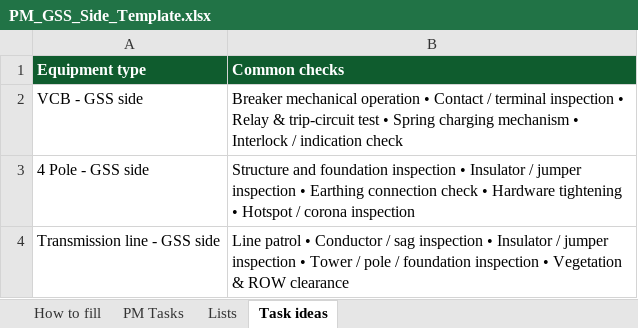
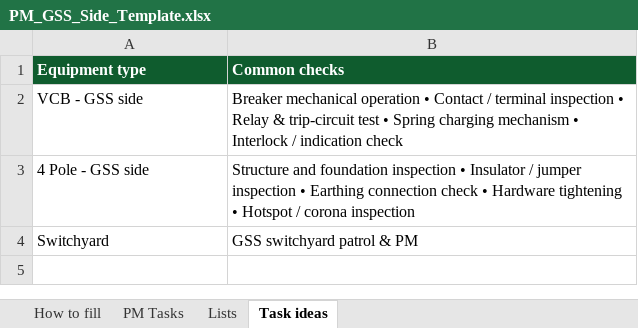
Before and after one commit to Solar91-onm/Solar91-ONM, an Excel workbook: frontend/static/templates/PM_GSS_Side_Template.xlsx, sheet Task ideas, drawn as a sheet; values as stored, in another font and other column widths than the file's, no borders; removed rows and columns are numbered as before the commit, all else as after; the diff names each change by its address in the sheet, - before the commit and + after, or states it on an @@ line.

```diff
--- a/frontend/static/templates/PM_GSS_Side_Template.xlsx (sheet Task ideas)
+++ b/frontend/static/templates/PM_GSS_Side_Template.xlsx (sheet Task ideas)
-row 4: Transmission line - GSS side | Line patrol • Conductor / sag inspection • Insulator / jumper inspection • Tower / pole / foundation inspection • Vegetation & ROW clearance
+row 4: Switchyard | GSS switchyard patrol & PM
```
Also changed, not shown: sheet PM Tasks, sheet Lists, sheet How to fill, frontend/static/templates/PM_Plant_Side_Template.xlsx, frontend/static/templates/PM_Task_Plan_Template.xlsx, 23 other files.
